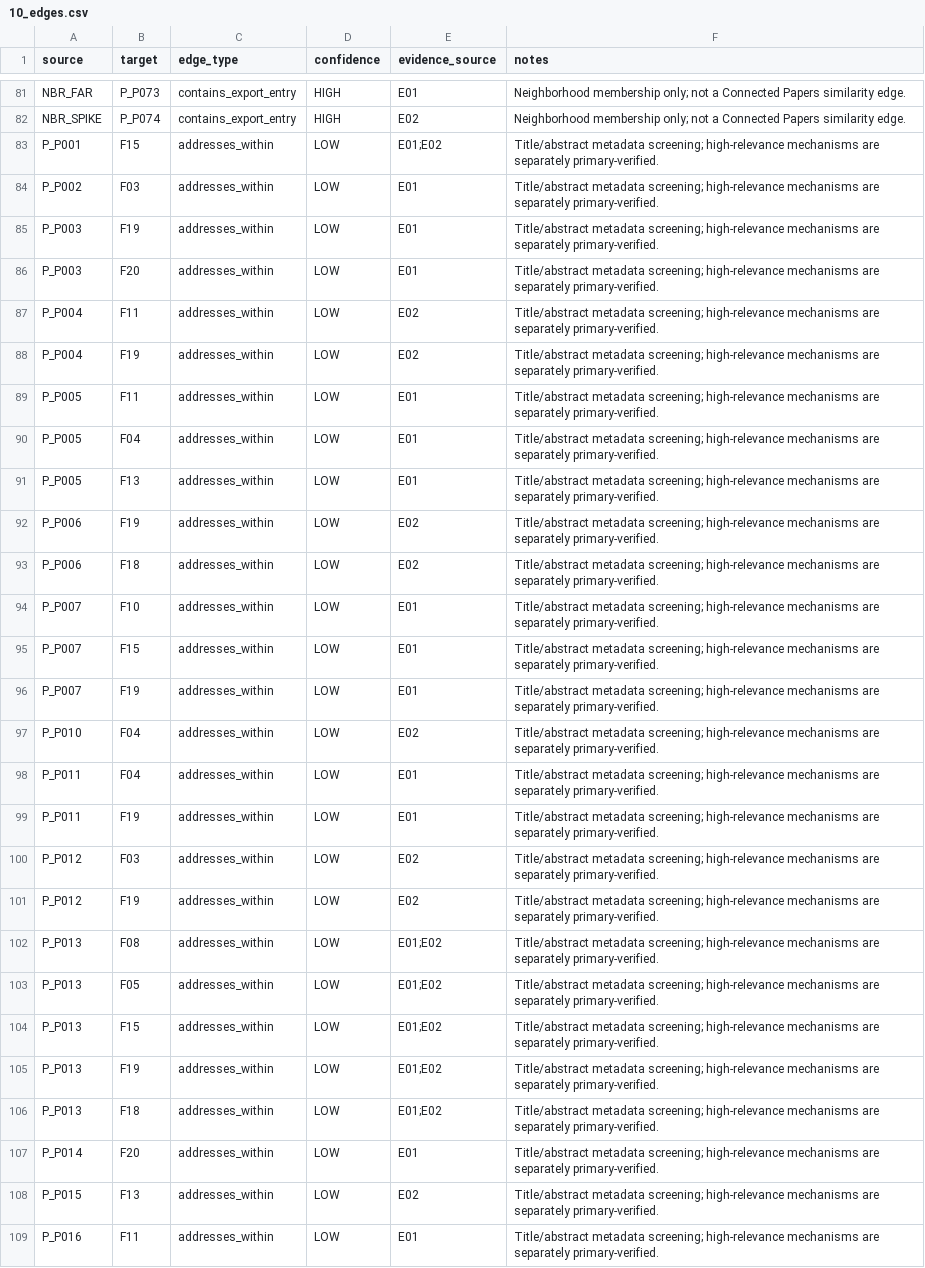
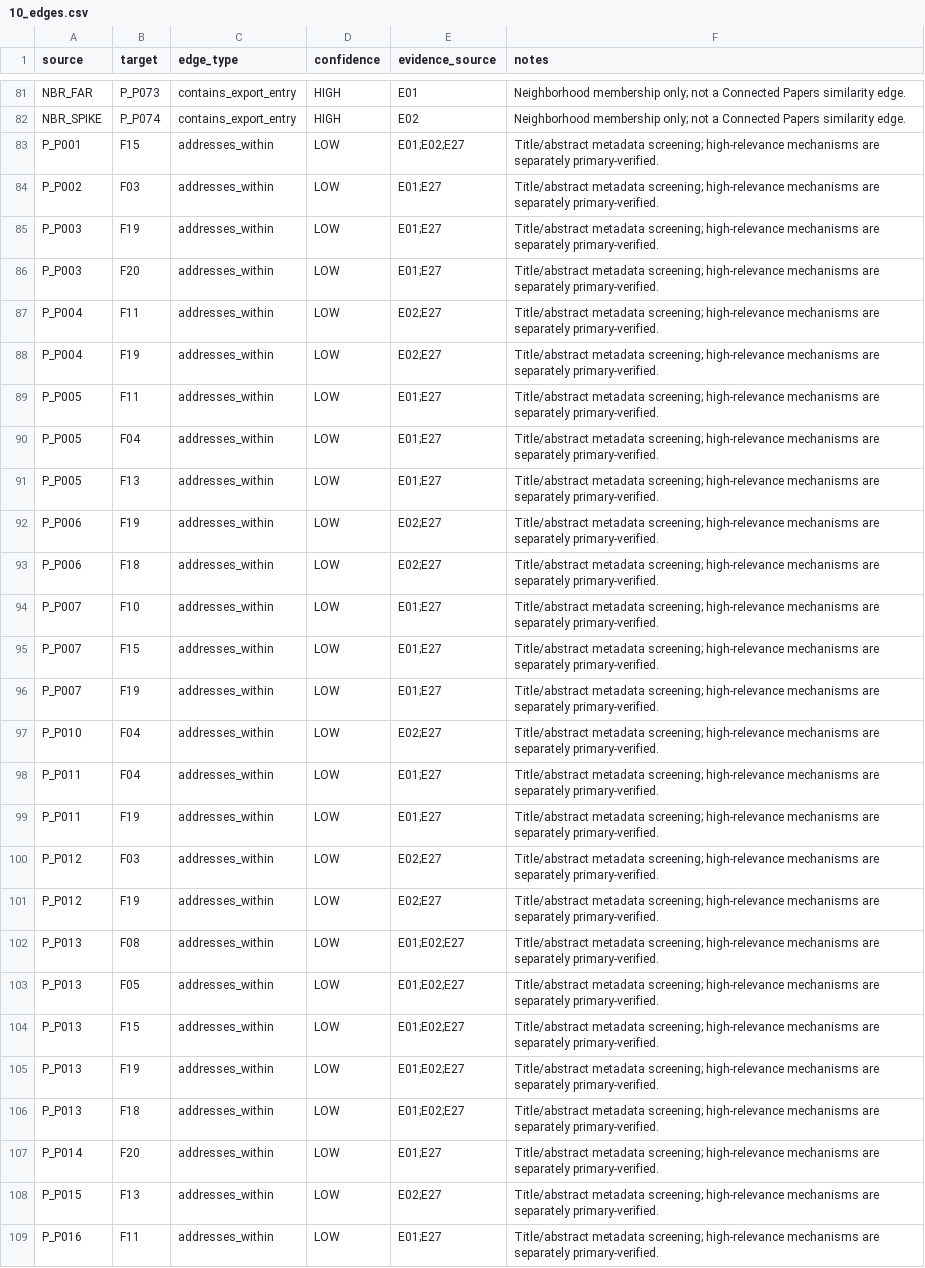
Before and after one commit to KayIsora/Q1_TrackingResearch, a CSV file: research/knowledge_graph_fart_spike/10_edges.csv, drawn as a sheet; only a part is shown, gaps mark what is left out; the diff covers the shown part only; the diff names each change by its address in the sheet, - before the commit and + after, or states it on an @@ line.

```diff
--- a/research/knowledge_graph_fart_spike/10_edges.csv
+++ b/research/knowledge_graph_fart_spike/10_edges.csv
-E83 (evidence_source): E01;E02
+E83 (evidence_source): E01;E02;E27
-E84:E86 (evidence_source): E01
+E84:E86 (evidence_source): E01;E27
-E87:E88 (evidence_source): E02
+E87:E88 (evidence_source): E02;E27
-E89:E91 (evidence_source): E01
+E89:E91 (evidence_source): E01;E27
-E92:E93 (evidence_source): E02
+E92:E93 (evidence_source): E02;E27
-E94:E96 (evidence_source): E01
+E94:E96 (evidence_source): E01;E27
-E97 (evidence_source): E02
+E97 (evidence_source): E02;E27
-E98:E99 (evidence_source): E01
+E98:E99 (evidence_source): E01;E27
-E100:E101 (evidence_source): E02
+E100:E101 (evidence_source): E02;E27
-E102:E106 (evidence_source): E01;E02
+E102:E106 (evidence_source): E01;E02;E27
-E107 (evidence_source): E01
+E107 (evidence_source): E01;E27
-E108 (evidence_source): E02
+E108 (evidence_source): E02;E27
-E109 (evidence_source): E01
+E109 (evidence_source): E01;E27
```
Also changed, not shown: 139 edited cells elsewhere in this file, research/knowledge_graph_fart_spike/02_deduplicated_paper_inventory.csv, research/knowledge_graph_fart_spike/09_nodes.csv, 15 other files.
